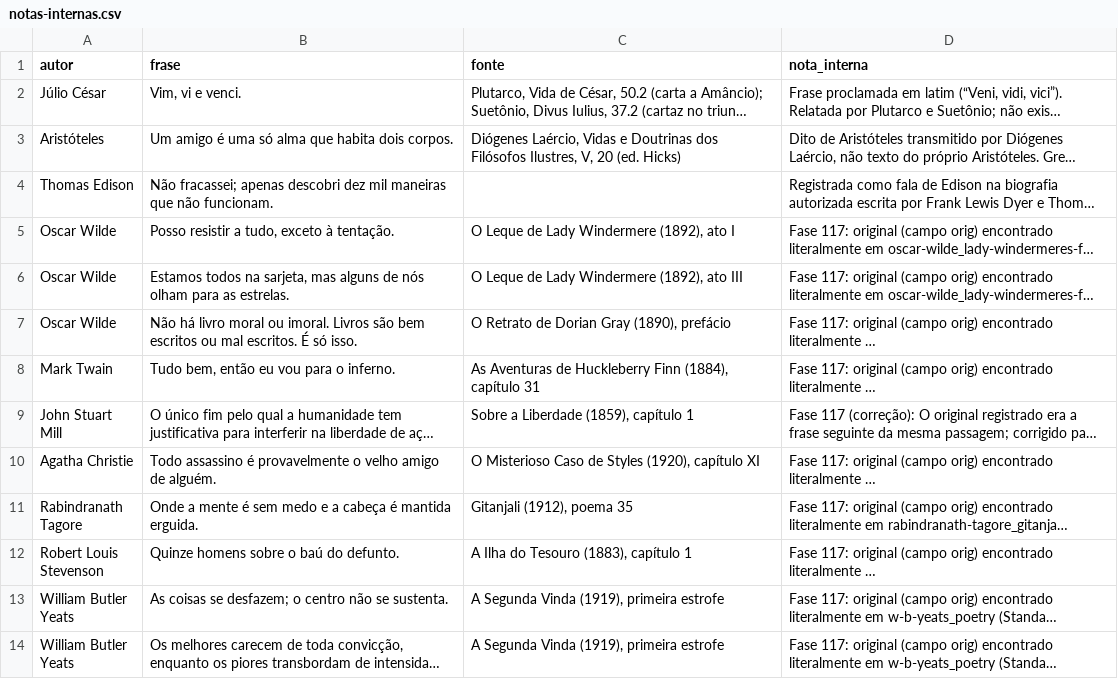
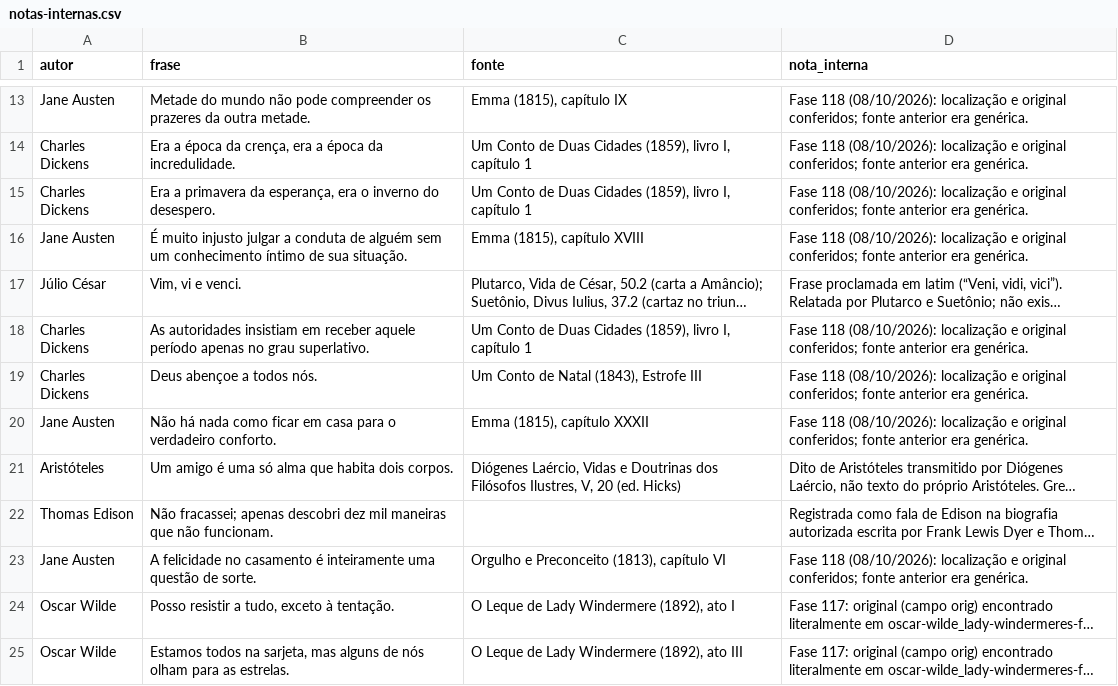
Before and after one commit to victormrcaldas-coder/Projeto-atualizado--Site, a CSV file: curadoria/notas-internas.csv, drawn as a sheet; only a part is shown, gaps mark what is left out; the shorter side is filled out with more unchanged rows; long unchanged cells end in …; the diff covers the shown part only; the diff names each change by its address in the sheet, - before the commit and + after, or states it on an @@ line.

```diff
--- a/curadoria/notas-internas.csv
+++ b/curadoria/notas-internas.csv
+row 13: Jane Austen | Metade do mundo não pode compreender os prazeres da outra metade. | Emma (1815), capítulo IX | Fase 118 (08/10/2026): localização e original conferidos; fonte anterior era genérica.
+row 14: Charles Dickens | Era a época da crença, era a época da incredulidade. | Um Conto de Duas Cidades (1859), livro I, capítulo 1 | Fase 118 (08/10/2026): localização e original conferidos; fonte anterior era genérica.
+row 15: Charles Dickens | Era a primavera da esperança, era o inverno do desespero. | Um Conto de Duas Cidades (1859), livro I, capítulo 1 | Fase 118 (08/10/2026): localização e original conferidos; fonte anterior era genérica.
+row 16: Jane Austen | É muito injusto julgar a conduta de alguém sem um conhecimento íntimo de sua situação. | Emma (1815), capítulo XVIII | Fase 118 (08/10/2026): localização e original conferidos; fonte anterior era genérica.
+row 18: Charles Dickens | As autoridades insistiam em receber aquele período apenas no grau superlativo. | Um Conto de Duas Cidades (1859), livro I, capítulo 1 | Fase 118 (08/10/2026): localização e original conferidos; fonte anterior era genérica.
+row 19: Charles Dickens | Deus abençoe a todos nós. | Um Conto de Natal (1843), Estrofe III | Fase 118 (08/10/2026): localização e original conferidos; fonte anterior era genérica.
+row 20: Jane Austen | Não há nada como ficar em casa para o verdadeiro conforto. | Emma (1815), capítulo XXXII | Fase 118 (08/10/2026): localização e original conferidos; fonte anterior era genérica.
+row 23: Jane Austen | A felicidade no casamento é inteiramente uma questão de sorte. | Orgulho e Preconceito (1813), capítulo VI | Fase 118 (08/10/2026): localização e original conferidos; fonte anterior era genérica.
```
Also changed, not shown: 11 added rows elsewhere in this file, curadoria/curadoria-frases.csv, 3 other files.
